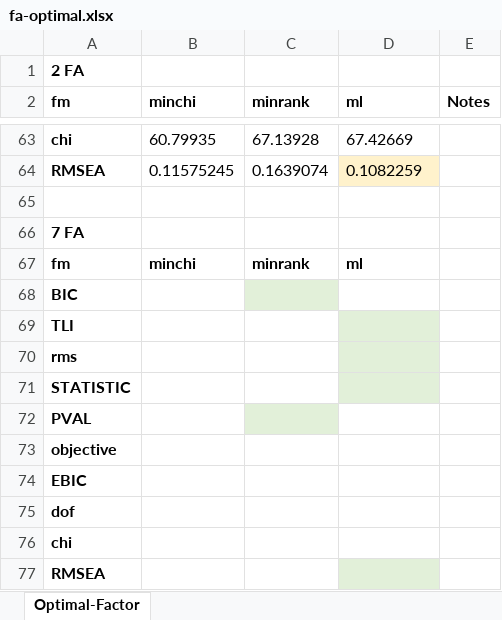
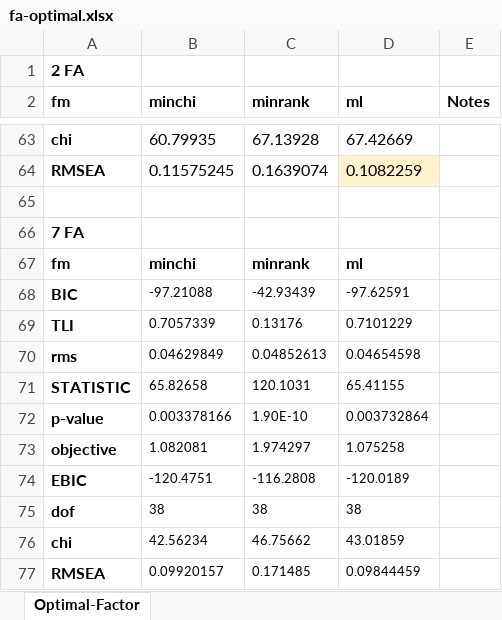
Before and after one commit to narslab/water-accessibility, an Excel workbook: results/fa-optimal.xlsx, sheet Optimal-Factor, drawn as a sheet; only a part is shown, gaps mark what is left out; values as stored, in another font and other column widths than the file's, no borders; removed rows and columns are numbered as before the commit, all else as after; the diff names each change by its address in the sheet, - before the commit and + after, or states it on an @@ line.

```diff
--- a/results/fa-optimal.xlsx (sheet Optimal-Factor)
+++ b/results/fa-optimal.xlsx (sheet Optimal-Factor)
-row 68: BIC
-row 69: TLI
-row 70: rms
-row 71: STATISTIC
-row 72: PVAL
-row 73: objective
-row 74: EBIC
-row 75: dof
-row 76: chi
-row 77: RMSEA
+row 68: BIC | -97.21088 | -42.93439 | -97.62591
+row 69: TLI | 0.7057339 | 0.13176 | 0.7101229
+row 70: rms | 0.04629849 | 0.04852613 | 0.04654598
+row 71: STATISTIC | 65.82658 | 120.1031 | 65.41155
+row 72: p-value | 0.003378166 | 1.90E-10 | 0.003732864
+row 73: objective | 1.082081 | 1.974297 | 1.075258
+row 74: EBIC | -120.4751 | -116.2808 | -120.0189
+row 75: dof | 38 | 38 | 38
+row 76: chi | 42.56234 | 46.75662 | 43.01859
+row 77: RMSEA | 0.09920157 | 0.171485 | 0.09844459
```
Also changed, not shown: 1 other file.
